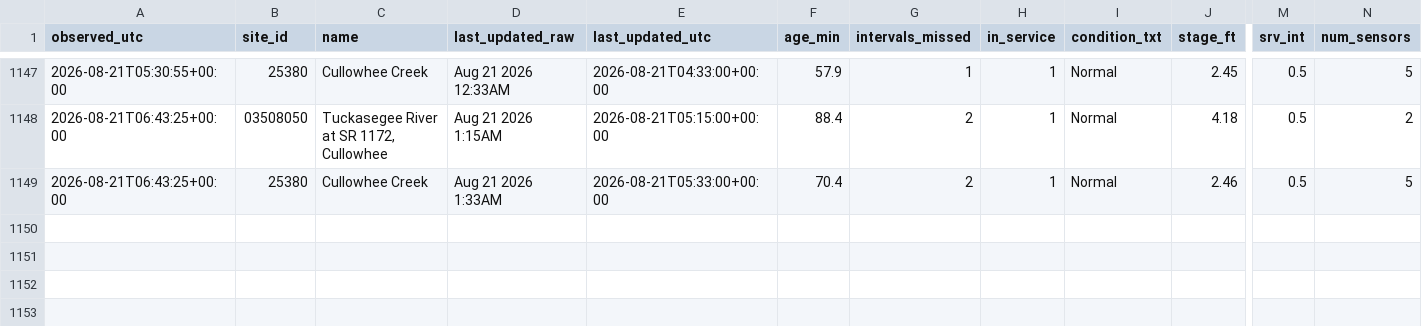
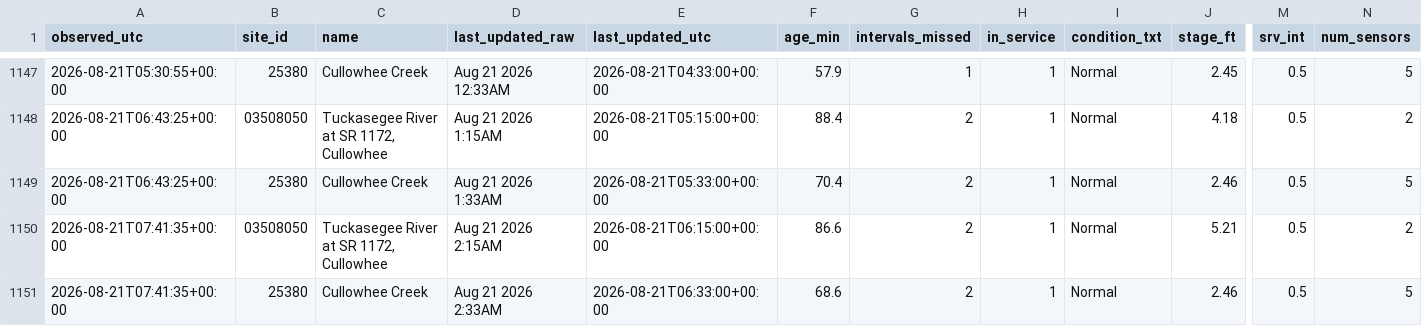
Before and after one commit to mickeybhenson-commits/Cullowhee-Weather, a CSV file: feed/fiman_watch.csv, drawn as a sheet; only a part is shown, gaps mark what is left out; rows hold the shown columns only; the diff names each change by its address in the sheet, - before the commit and + after, or states it on an @@ line.

Commit message:
feed: 2026-08-21T07:41:36Z

```diff
--- a/feed/fiman_watch.csv
+++ b/feed/fiman_watch.csv
+row 1150: 2026-08-21T07:41:35+00:00 | 03508050 | Tuckasegee River at SR 1172, Cullowhee | Aug 21 2026 2:15AM | 2026-08-21T06:15:00+00:00 | 86.6 | 2 | 1 | Normal | 5.21 | 0.5 | 2
+row 1151: 2026-08-21T07:41:35+00:00 | 25380 | Cullowhee Creek | Aug 21 2026 2:33AM | 2026-08-21T06:33:00+00:00 | 68.6 | 2 | 1 | Normal | 2.46 | 0.5 | 5
```
Also changed, not shown: 5 other files.
